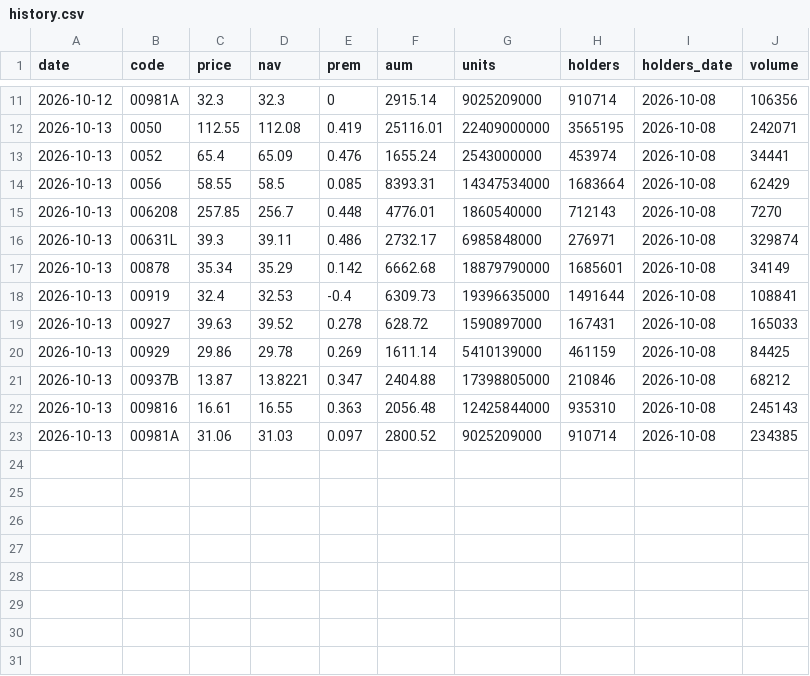
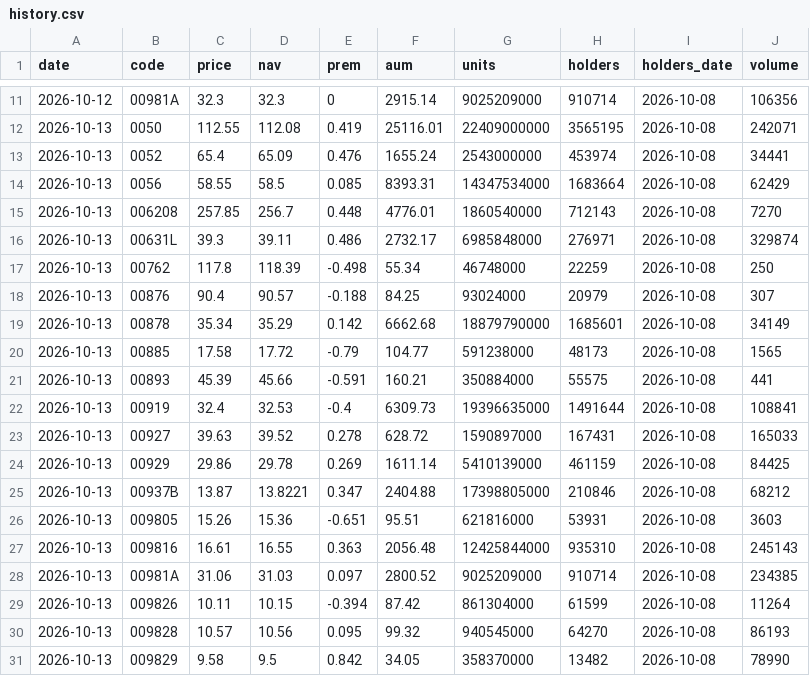
Before and after one commit to jey2204-creator/etf, a CSV file: data/history.csv, drawn as a sheet; only a part is shown, gaps mark what is left out.

```diff
--- a/data/history.csv
+++ b/data/history.csv
@@ -16,3 +16,7 @@ date,code,price,nav,prem,aum,units,holders,holders_date,volume
 2026-10-13,00631L,39.3,39.11,0.486,2732.17,6985848000,276971,2026-10-08,329874
+2026-10-13,00762,117.8,118.39,-0.498,55.34,46748000,22259,2026-10-08,250
+2026-10-13,00876,90.4,90.57,-0.188,84.25,93024000,20979,2026-10-08,307
 2026-10-13,00878,35.34,35.29,0.142,6662.68,18879790000,1685601,2026-10-08,34149
+2026-10-13,00885,17.58,17.72,-0.79,104.77,591238000,48173,2026-10-08,1565
+2026-10-13,00893,45.39,45.66,-0.591,160.21,350884000,55575,2026-10-08,441
 2026-10-13,00919,32.4,32.53,-0.4,6309.73,19396635000,1491644,2026-10-08,108841
@@ -21,3 +25,7 @@ date,code,price,nav,prem,aum,units,holders,holders_date,volume
 2026-10-13,00937B,13.87,13.8221,0.347,2404.88,17398805000,210846,2026-10-08,68212
+2026-10-13,009805,15.26,15.36,-0.651,95.51,621816000,53931,2026-10-08,3603
 2026-10-13,009816,16.61,16.55,0.363,2056.48,12425844000,935310,2026-10-08,245143
 2026-10-13,00981A,31.06,31.03,0.097,2800.52,9025209000,910714,2026-10-08,234385
+2026-10-13,009826,10.11,10.15,-0.394,87.42,861304000,61599,2026-10-08,11264
+2026-10-13,009828,10.57,10.56,0.095,99.32,940545000,64270,2026-10-08,86193
+2026-10-13,009829,9.58,9.5,0.842,34.05,358370000,13482,2026-10-08,78990
```
Also changed, not shown: data/weekly.csv, 3 other files.
